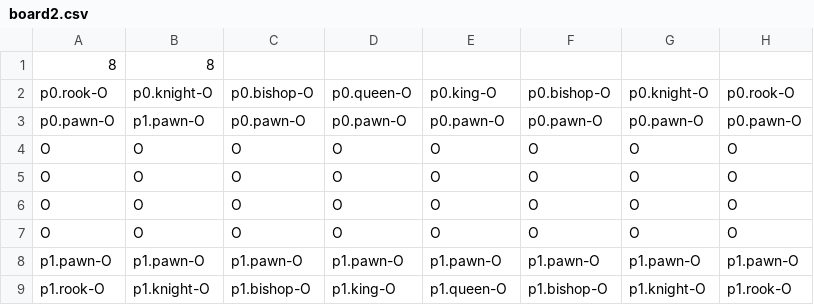
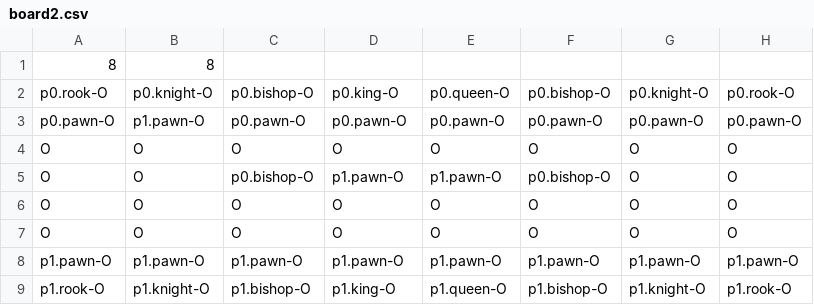
Before and after one commit to D4R60N/ChessUltimate, a CSV file: src/main/resources/board2.csv, drawn as a sheet.

```diff
--- a/src/main/resources/board2.csv
+++ b/src/main/resources/board2.csv
@@ -1,6 +1,6 @@
 8, 8
-p0.rook-O, p0.knight-O, p0.bishop-O, p0.queen-O, p0.king-O, p0.bishop-O, p0.knight-O, p0.rook-O
+p0.rook-O, p0.knight-O, p0.bishop-O, p0.king-O, p0.queen-O, p0.bishop-O, p0.knight-O, p0.rook-O
 p0.pawn-O, p1.pawn-O, p0.pawn-O, p0.pawn-O, p0.pawn-O, p0.pawn-O, p0.pawn-O, p0.pawn-O
 O, O, O, O, O, O, O, O
-O, O, O, O, O, O, O, O
+O, O, p0.bishop-O, p1.pawn-O, p1.pawn-O, p0.bishop-O, O, O
 O, O, O, O, O, O, O, O
```
Also changed, not shown: 22 other files.
